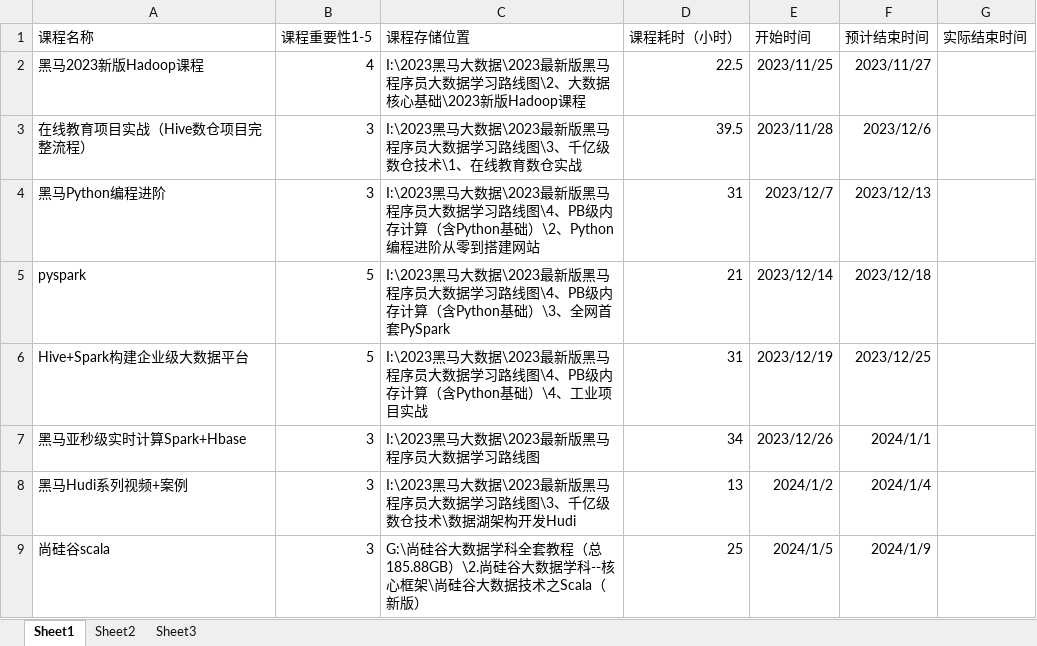
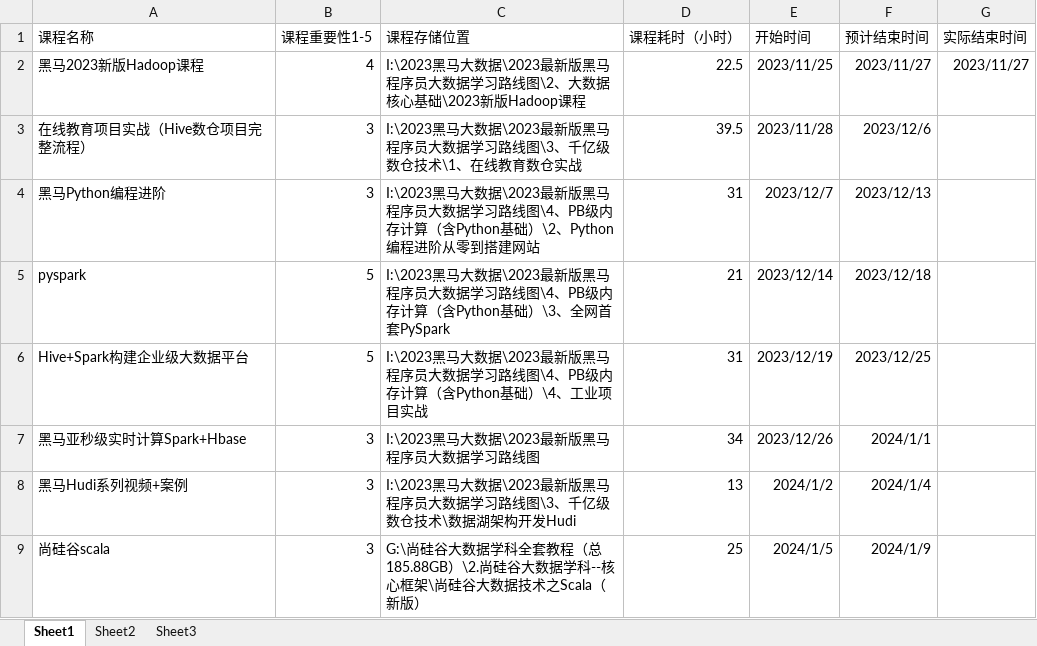
Before and after one commit to Richard-Liang86/Typora, an Excel workbook: 学习计划与时间安排.xlsx, sheet Sheet1, drawn as a sheet; only a part is shown; values as stored, in another font and other column widths than the file's, no borders; the diff names each change by its address in the sheet, - before the commit and + after, or states it on an @@ line.

Commit message:
20231128v3

```diff
--- a/学习计划与时间安排.xlsx (sheet Sheet1)
+++ b/学习计划与时间安排.xlsx (sheet Sheet1)
-G2 (实际结束时间): (empty)
+G2 (实际结束时间): 2023/11/27
```
